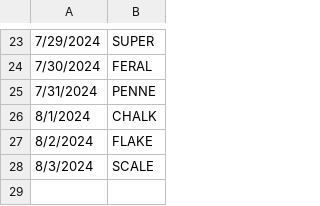
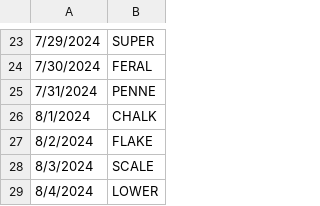
Before and after one commit to deda-72/WORDLE-archive, a CSV file: wordle_archive.csv, drawn as a sheet; only a part is shown, gaps mark what is left out; the diff names each change by its address in the sheet, - before the commit and + after, or states it on an @@ line.

Commit message:
Update wordle_archive.csv

```diff
--- a/wordle_archive.csv
+++ b/wordle_archive.csv
+row 29: 8/4/2024 | LOWER
```
